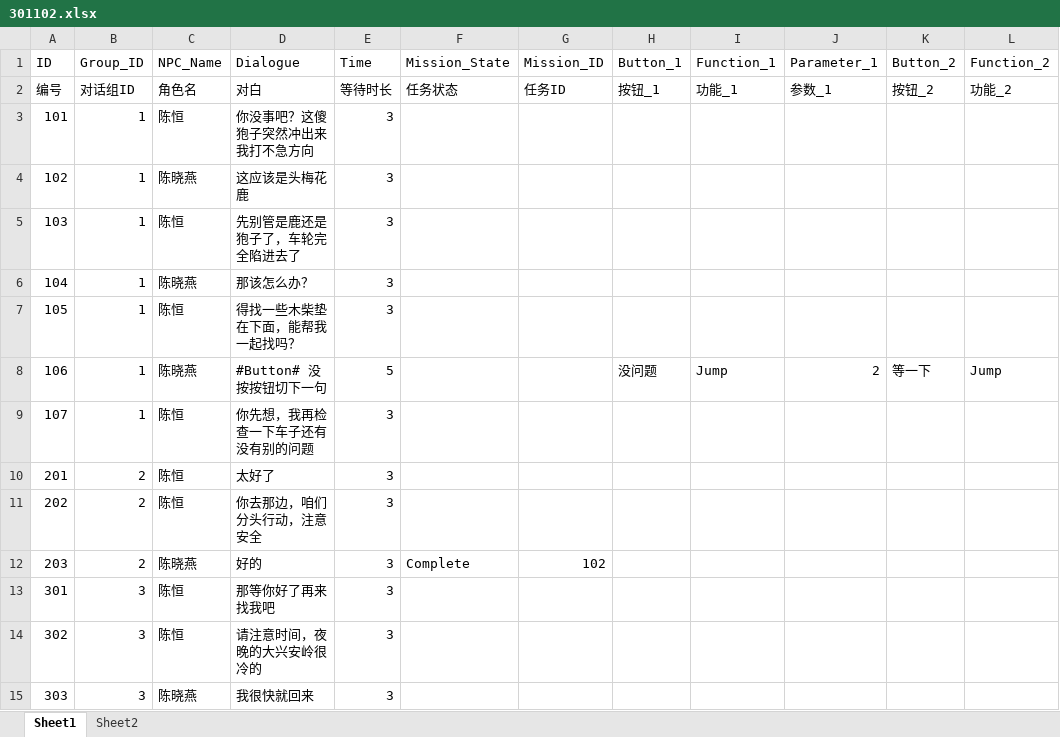
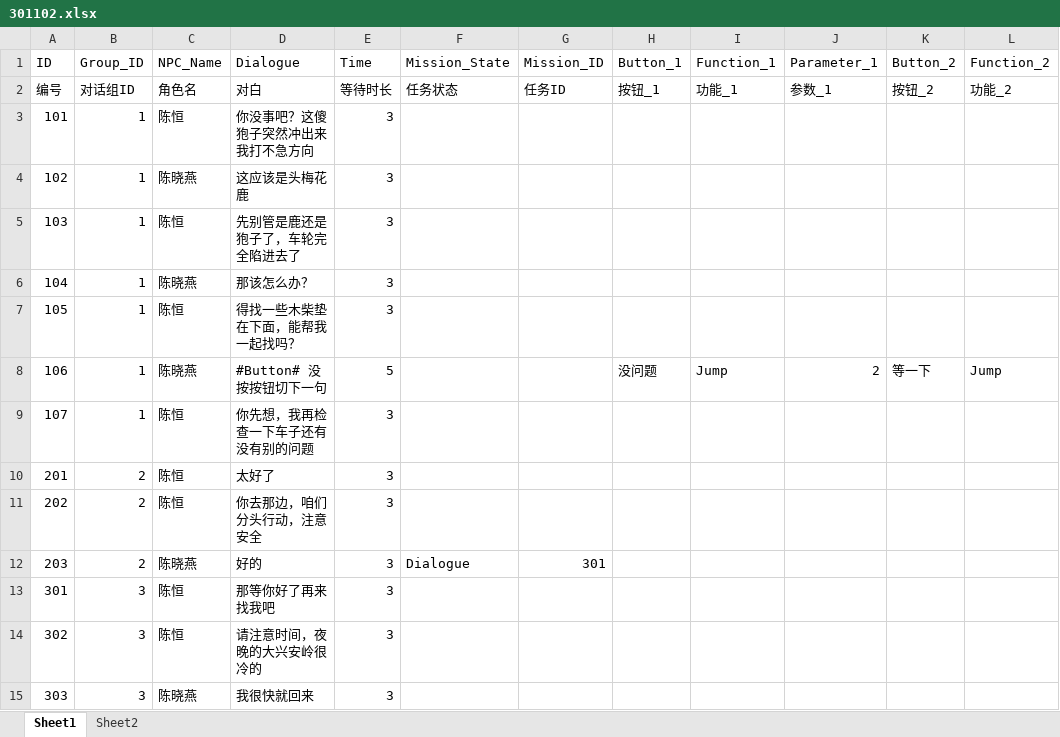
Before and after one commit to WangChaoYangAm/TestThreeBody, an Excel workbook: Assets/StreamingAssets/NPC_Dialogue_Group/Excels/301102.xlsx, sheet Sheet1, drawn as a sheet; only a part is shown; values as stored, in another font and other column widths than the file's, no borders; the diff names each change by its address in the sheet, - before the commit and + after, or states it on an @@ line.

```diff
--- a/Assets/StreamingAssets/NPC_Dialogue_Group/Excels/301102.xlsx (sheet Sheet1)
+++ b/Assets/StreamingAssets/NPC_Dialogue_Group/Excels/301102.xlsx (sheet Sheet1)
-F12 (Mission_State): Complete
+F12 (Mission_State): Dialogue
-G12 (Mission_ID): 102
+G12 (Mission_ID): 301
```
Also changed, not shown: Assets/StreamingAssets/QuestsFile/Excels/11.xlsx, 8 other files.
